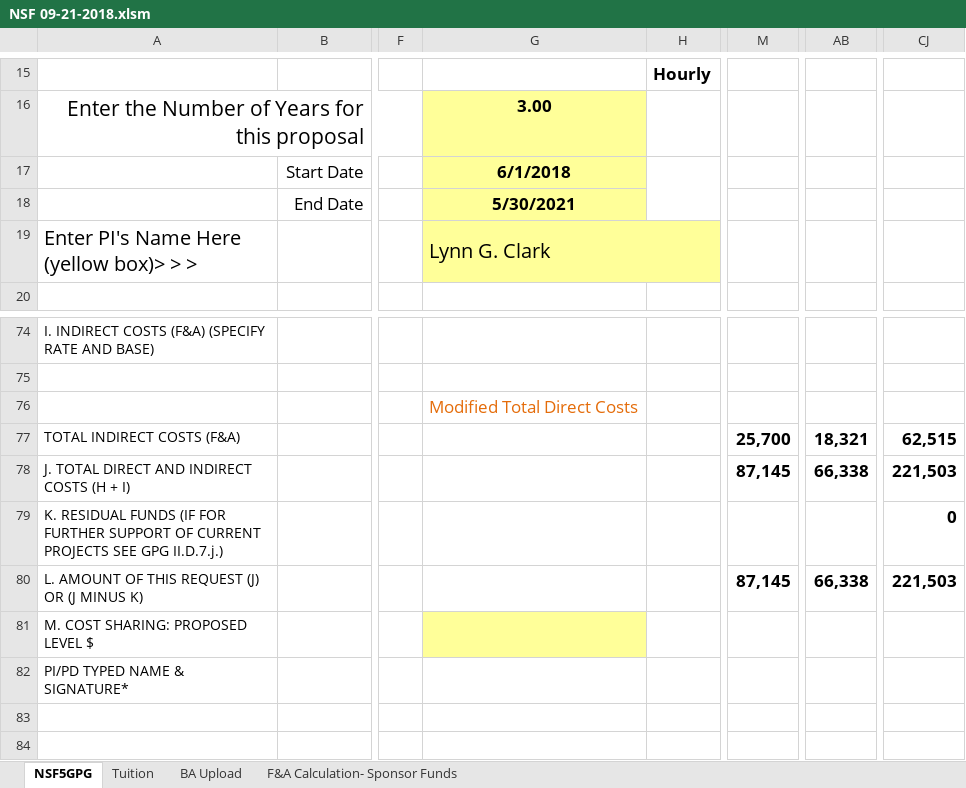
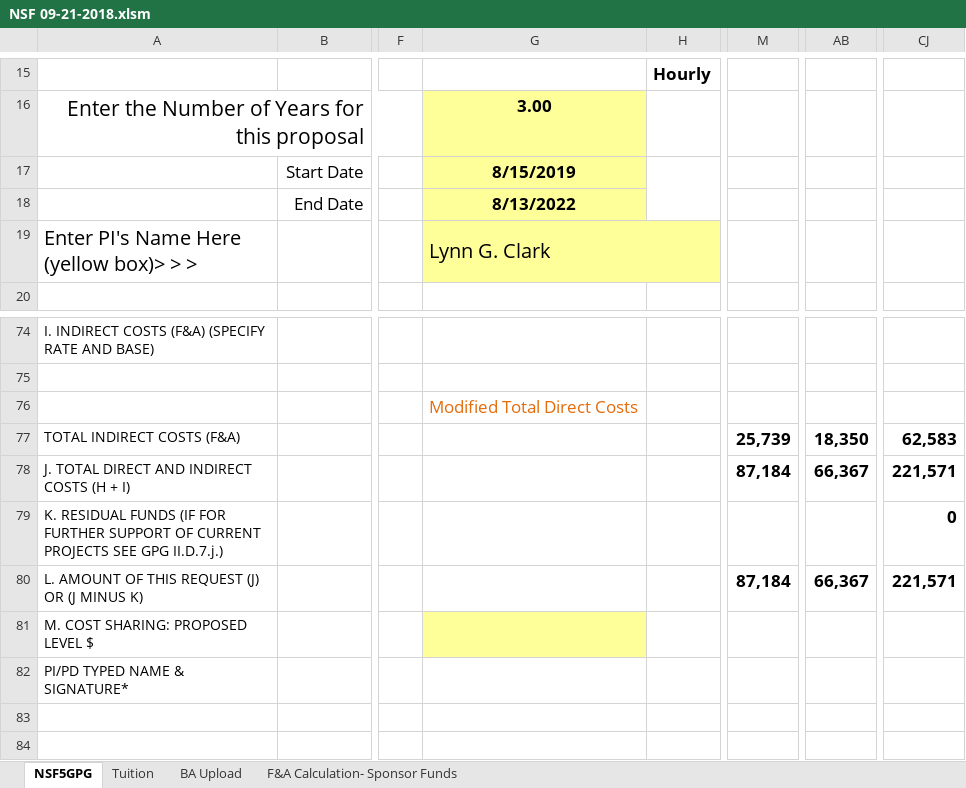
Before and after one commit to hannahcarroll/Pollen-grant, an Excel workbook: NSF 09-21-2018.xlsm, sheet NSF5GPG, drawn as a sheet; only a part is shown, gaps mark what is left out; values as stored, in another font and other column widths than the file's, no borders; the diff names each change by its address in the sheet, - before the commit and + after, or states it on an @@ line.

```diff
--- a/NSF 09-21-2018.xlsm (sheet NSF5GPG)
+++ b/NSF 09-21-2018.xlsm (sheet NSF5GPG)
-G17: 6/1/2018
+G17: 8/15/2019
-G18: 5/30/2021
+G18: 8/13/2022
-M77: 25,700
+M77: 25,739
-AB77: 18,321
+AB77: 18,350
-CJ77: 62,515
+CJ77: 62,583
-M78: 87,145
+M78: 87,184
-AB78: 66,338
+AB78: 66,367
-CJ78: 221,503
+CJ78: 221,571
-M80: 87,145
+M80: 87,184
-AB80: 66,338
+AB80: 66,367
-CJ80: 221,503
+CJ80: 221,571
```
Also changed, not shown: sheet F&A Calculation- Sponsor Funds, sheet BA Upload, formulas that keep their value, hidden cells, 9 other files.
